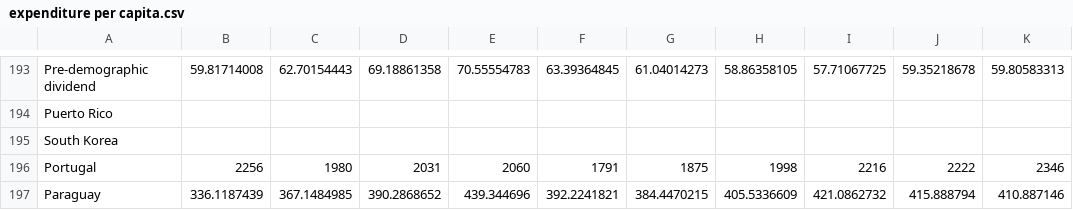
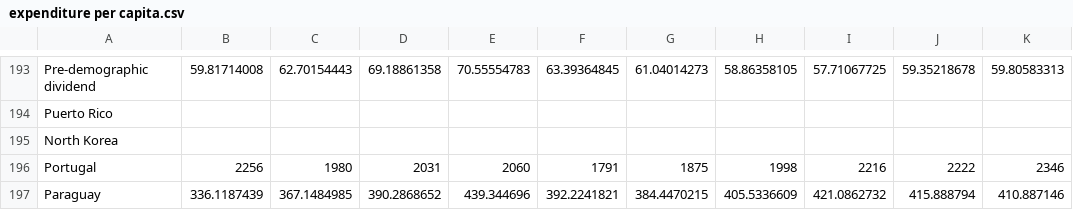
Before and after one commit to Nitya68/a2, a CSV file: data/expenditure per capita.csv, drawn as a sheet; only a part is shown, gaps mark what is left out; the diff names each change by its address in the sheet, - before the commit and + after, or states it on an @@ line.

Commit message:
Add files via upload

```diff
--- a/data/expenditure per capita.csv
+++ b/data/expenditure per capita.csv
-A195: South Korea
+A195: North Korea
```
